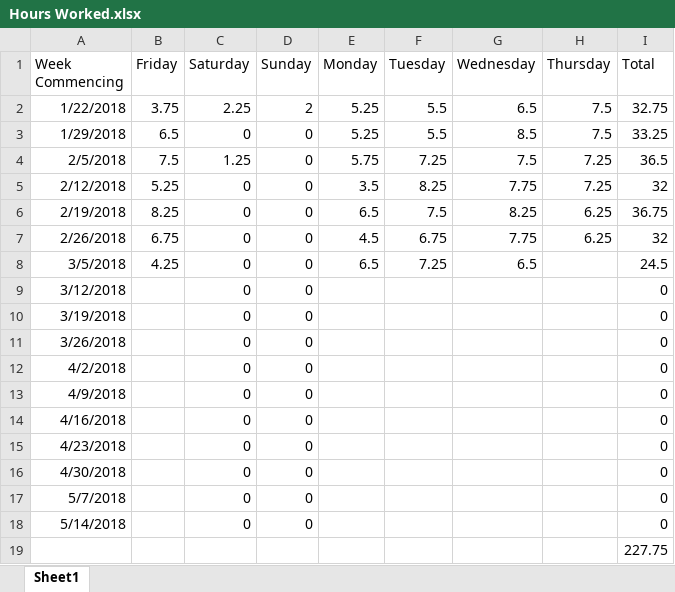
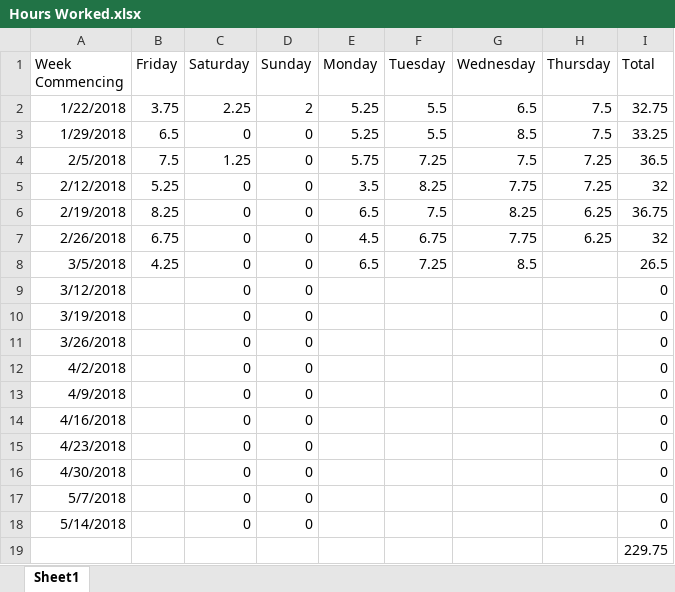
Before and after one commit to Arwedda/PRCO304, an Excel workbook: Hours Worked.xlsx, sheet Sheet1, drawn as a sheet; values as stored, in another font and other column widths than the file's, no borders; the diff names each change by its address in the sheet, - before the commit and + after, or states it on an @@ line.

```diff
--- a/Hours Worked.xlsx (sheet Sheet1)
+++ b/Hours Worked.xlsx (sheet Sheet1)
-G8 (Wednesday): 6.5
+G8 (Wednesday): 8.5
-I8 (Total): 24.5
+I8 (Total): 26.5
-I19 (Total): 227.75
+I19 (Total): 229.75
```
Also changed, not shown: 9 other files.
